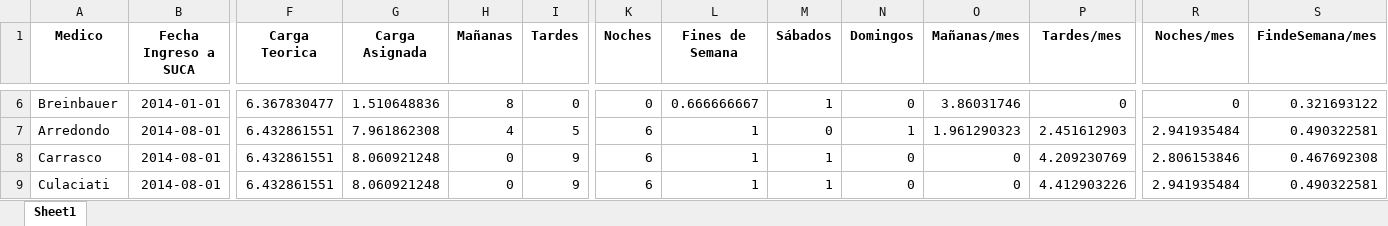
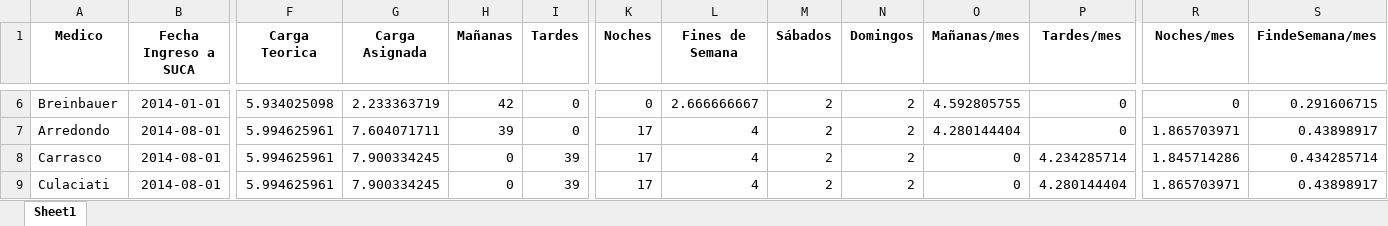
Before and after one commit to HayoBK/TurnosAlemana, an Excel workbook: AAA - Revision Asignacion de Salida (version Vacaciones 2024).xlsx, sheet Sheet1, drawn as a sheet; only a part is shown, gaps mark what is left out; values as stored, in another font and other column widths than the file's, no borders; the diff covers the shown part only; the diff names each change by its address in the sheet, - before the commit and + after, or states it on an @@ line.

```diff
--- a/AAA - Revision Asignacion de Salida (version Vacaciones 2024).xlsx (sheet Sheet1)
+++ b/AAA - Revision Asignacion de Salida (version Vacaciones 2024).xlsx (sheet Sheet1)
-F6 (Carga Teorica): 6.367830477
+F6 (Carga Teorica): 5.934025098
-G6 (Carga Asignada): 1.510648836
+G6 (Carga Asignada): 2.233363719
-H6 (Mañanas): 8
+H6 (Mañanas): 42
-L6 (Fines de Semana): 0.666666667
+L6 (Fines de Semana): 2.666666667
-M6 (Sábados): 1
+M6 (Sábados): 2
-N6 (Domingos): 0
+N6 (Domingos): 2
-O6 (Mañanas/mes): 3.86031746
+O6 (Mañanas/mes): 4.592805755
-S6 (FindeSemana/mes): 0.321693122
+S6 (FindeSemana/mes): 0.291606715
-F7:F9 (Carga Teorica): 6.432861551
+F7:F9 (Carga Teorica): 5.994625961
-G7 (Carga Asignada): 7.961862308
+G7 (Carga Asignada): 7.604071711
-H7 (Mañanas): 4
+H7 (Mañanas): 39
-I7 (Tardes): 5
+I7 (Tardes): 0
-K7:K9 (Noches): 6
+K7:K9 (Noches): 17
-L7:L9 (Fines de Semana): 1
+L7:L9 (Fines de Semana): 4
-M7 (Sábados): 0
+M7 (Sábados): 2
-N7 (Domingos): 1
+N7 (Domingos): 2
-O7 (Mañanas/mes): 1.961290323
+O7 (Mañanas/mes): 4.280144404
-P7 (Tardes/mes): 2.451612903
+P7 (Tardes/mes): 0
-R7 (Noches/mes): 2.941935484
+R7 (Noches/mes): 1.865703971
-S7 (FindeSemana/mes): 0.490322581
+S7 (FindeSemana/mes): 0.43898917
-G8:G9 (Carga Asignada): 8.060921248
+G8:G9 (Carga Asignada): 7.900334245
-I8:I9 (Tardes): 9
+I8:I9 (Tardes): 39
-M8:M9 (Sábados): 1
+M8:M9 (Sábados): 2
-N8:N9 (Domingos): 0
+N8:N9 (Domingos): 2
-P8 (Tardes/mes): 4.209230769
+P8 (Tardes/mes): 4.234285714
-R8 (Noches/mes): 2.806153846
+R8 (Noches/mes): 1.845714286
-S8 (FindeSemana/mes): 0.467692308
+S8 (FindeSemana/mes): 0.434285714
-P9 (Tardes/mes): 4.412903226
+P9 (Tardes/mes): 4.280144404
-R9 (Noches/mes): 2.941935484
+R9 (Noches/mes): 1.865703971
-S9 (FindeSemana/mes): 0.490322581
+S9 (FindeSemana/mes): 0.43898917
```
Also changed, not shown: 1 added row and 122 edited cells elsewhere in this sheet, 2 other files.
